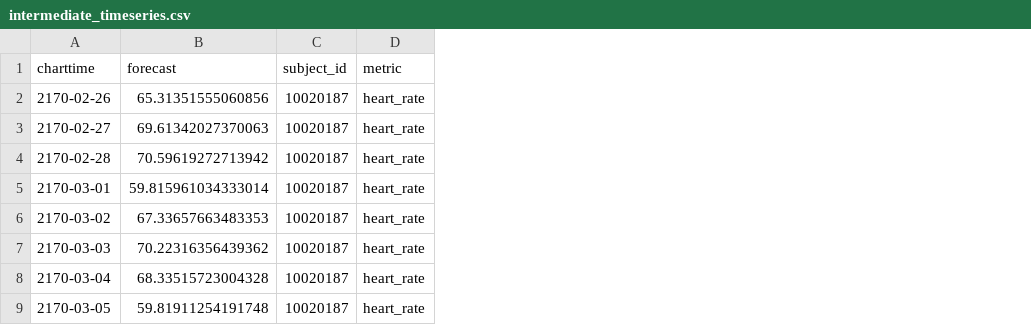
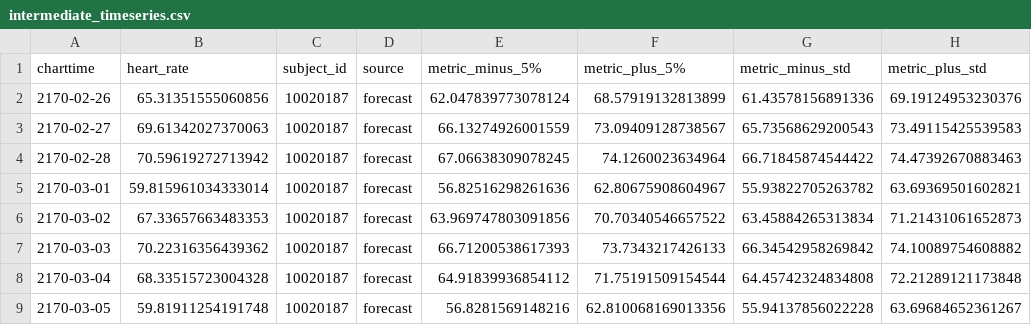
Before and after one commit to scscodes/standalone-notebooks, a CSV file: data/intermediate_timeseries.csv, drawn as a sheet; only a part is shown; removed rows and columns are numbered as before the commit, all else as after; the diff names each change by its address in the sheet, - before the commit and + after, or states it on an @@ line.

```diff
--- a/data/intermediate_timeseries.csv
+++ b/data/intermediate_timeseries.csv
-column D (metric), rows 2-9: all heart_rate
+column D (source), rows 2-9: all forecast
+column E (metric_minus_5%), rows 2-9: 62.047839773078124 | 66.13274926001559 | 67.06638309078245 | 56.82516298261636 | 63.969747803091856 | 66.71200538617393 | 64.91839936854112 | 56.8281569148216
+column F (metric_plus_5%), rows 2-9: 68.57919132813899 | 73.09409128738567 | 74.1260023634964 | 62.80675908604967 | 70.70340546657522 | 73.7343217426133 | 71.75191509154544 | 62.810068169013356
+column G (metric_minus_std), rows 2-9: 61.43578156891336 | 65.73568629200543 | 66.71845874544422 | 55.93822705263782 | 63.45884265313834 | 66.34542958269842 | 64.45742324834808 | 55.94137856022228
+column H (metric_plus_std), rows 2-9: 69.19124953230376 | 73.49115425539583 | 74.47392670883463 | 63.69369501602821 | 71.21431061652873 | 74.10089754608882 | 72.21289121173848 | 63.69684652361267
-B1: forecast
+B1: heart_rate
```
Also changed, not shown: 6 other files.
